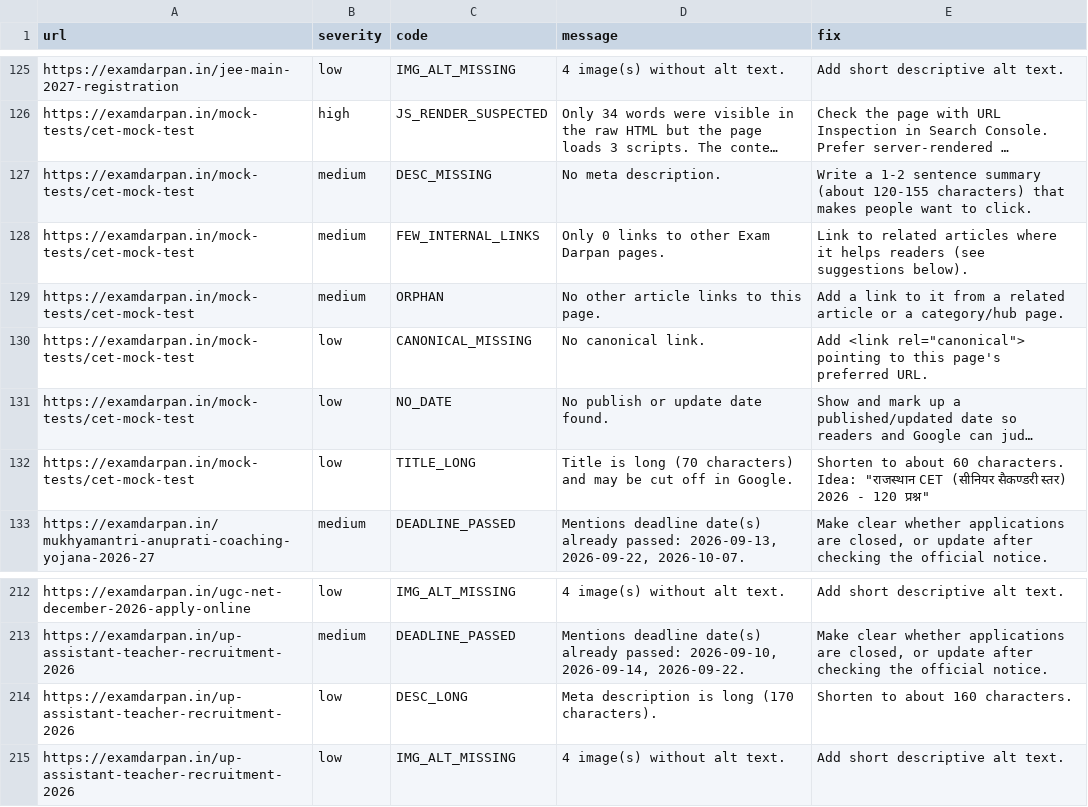
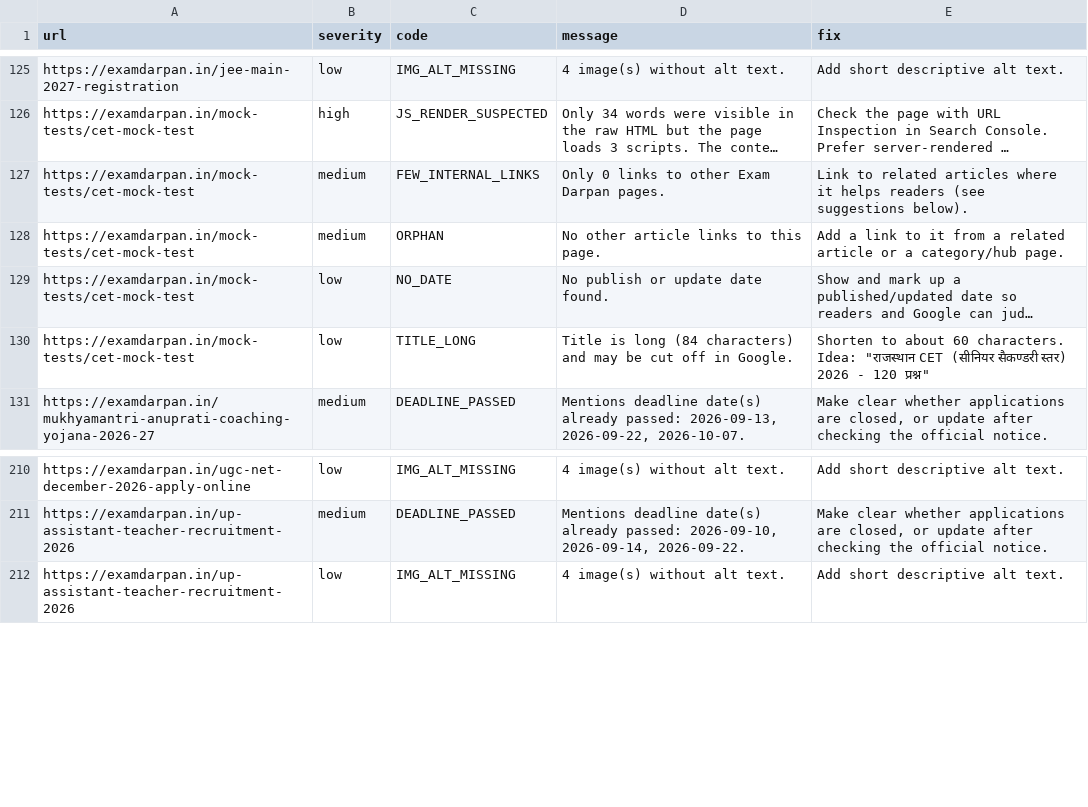
Before and after one commit to lakshay787729-web/examdarpan-organic-traffic-agent, a CSV file: reports/issues.csv, drawn as a sheet; only a part is shown, gaps mark what is left out; long unchanged cells end in …; removed rows and columns are numbered as before the commit, all else as after; the diff names each change by its address in the sheet, - before the commit and + after, or states it on an @@ line.

```diff
--- a/reports/issues.csv
+++ b/reports/issues.csv
-row 127: https://examdarpan.in/mock-tests/cet-mock-test | medium | DESC_MISSING | No meta description. | Write a 1-2 sentence summary (about 120-155 characters) that makes people want to click.
-row 130: https://examdarpan.in/mock-tests/cet-mock-test | low | CANONICAL_MISSING | No canonical link. | Add <link rel="canonical"> pointing to this page's preferred URL.
-D130 (message): …is long (70 characters) and…
+D130 (message): …is long (84 characters) and…
-row 214: https://examdarpan.in/up-assistant-teacher-recruitment-2026 | low | DESC_LONG | Meta description is long (170 characters). | Shorten to about 160 characters.
```
Also changed, not shown: 5 other files.
